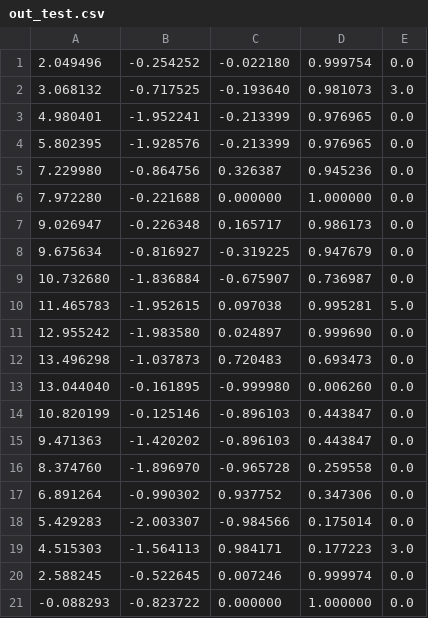
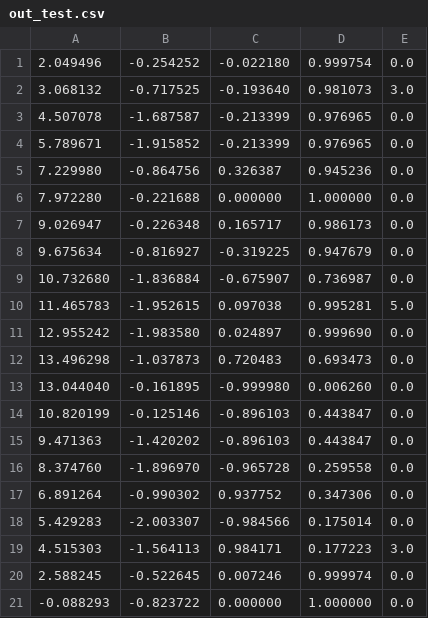
Before and after one commit to auwi-del/racecar-knowledge-base, a CSV file: 点位管理器/0606-134354/out_test.csv, drawn as a sheet.

Commit message:
2026年6月6日

```diff
--- a/点位管理器/0606-134354/out_test.csv
+++ b/点位管理器/0606-134354/out_test.csv
@@ -2,4 +2,4 @@
 3.068132,-0.717525,-0.193640,0.981073,3.0
-4.980401,-1.952241,-0.213399,0.976965,0.0
-5.802395,-1.928576,-0.213399,0.976965,0.0
+4.507078,-1.687587,-0.213399,0.976965,0.0
+5.789671,-1.915852,-0.213399,0.976965,0.0
 7.229980,-0.864756,0.326387,0.945236,0.0
```
